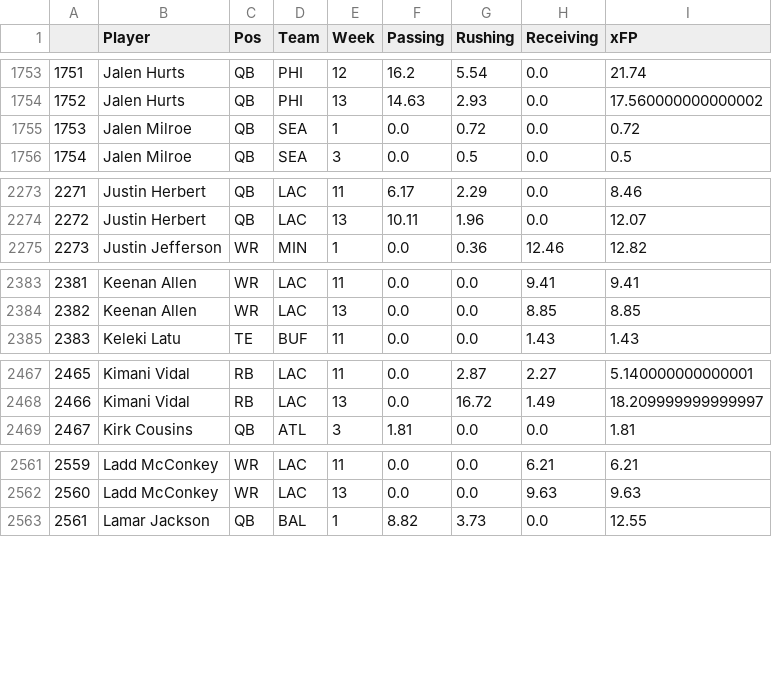
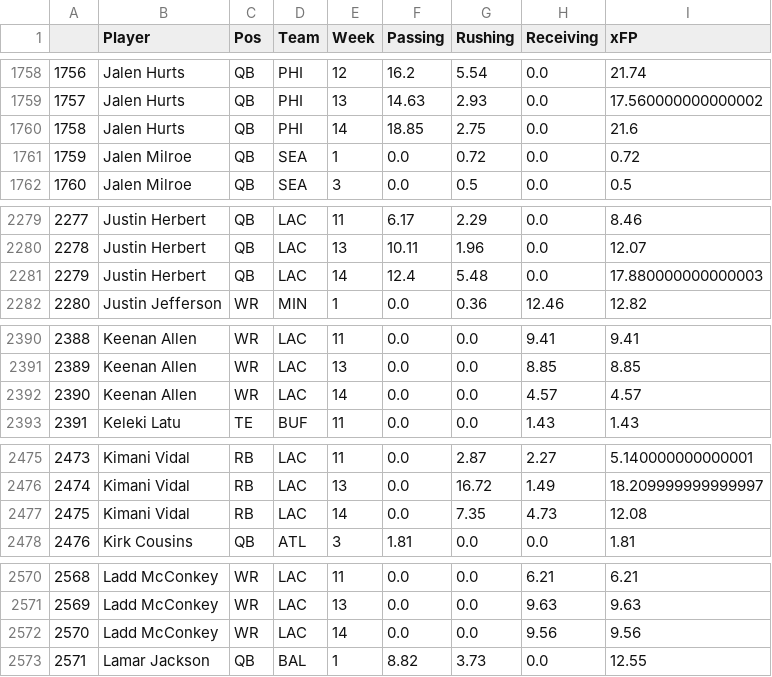
Before and after one commit to JonPGH/nflApp, a CSV file: Data/xFPData.csv, drawn as a sheet; only a part is shown, gaps mark what is left out; the diff covers the shown part only; the diff names each change by its address in the sheet, - before the commit and + after, or states it on an @@ line.

```diff
--- a/Data/xFPData.csv
+++ b/Data/xFPData.csv
@@ column A renumbered from row 14 down @@
+row 1760: 1758 | Jalen Hurts | QB | PHI | 14 | 18.85 | 2.75 | 0.0 | 21.6
+row 2281: 2279 | Justin Herbert | QB | LAC | 14 | 12.4 | 5.48 | 0.0 | 17.880000000000003
+row 2392: 2390 | Keenan Allen | WR | LAC | 14 | 0.0 | 0.0 | 4.57 | 4.57
+row 2477: 2475 | Kimani Vidal | RB | LAC | 14 | 0.0 | 7.35 | 4.73 | 12.08
+row 2572: 2570 | Ladd McConkey | WR | LAC | 14 | 0.0 | 0.0 | 9.56 | 9.56
```
Also changed, not shown: 13 added rows elsewhere in this file, Data/DKData.csv, Data/implied_totals.csv, 18 other files.
